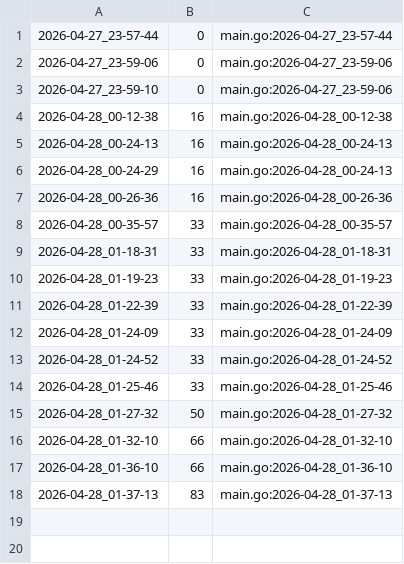
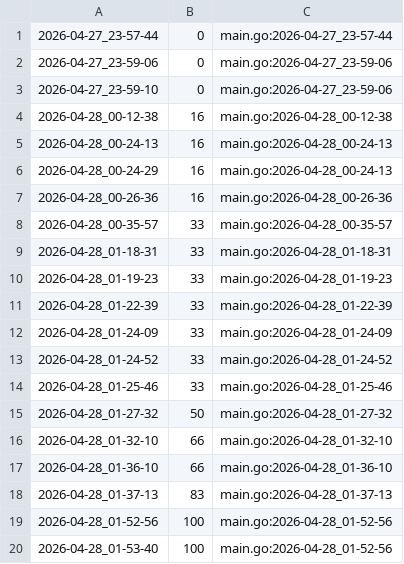
Before and after one commit to qxcode-course/ed-ter-bloco-a-alan-olvr, a CSV file: .tko/track/ed@multiset/track.csv, drawn as a sheet; the diff names each change by its address in the sheet, - before the commit and + after, or states it on an @@ line.

Commit message:
multiset finalizada

```diff
--- a/.tko/track/ed@multiset/track.csv
+++ b/.tko/track/ed@multiset/track.csv
+row 19: 2026-04-28_01-52-56 | 100 | main.go:2026-04-28_01-52-56
+row 20: 2026-04-28_01-53-40 | 100 | main.go:2026-04-28_01-52-56
```
Also changed, not shown: 4 other files.
